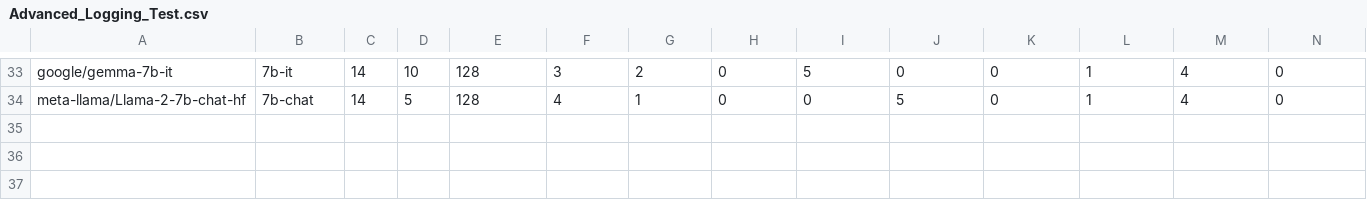
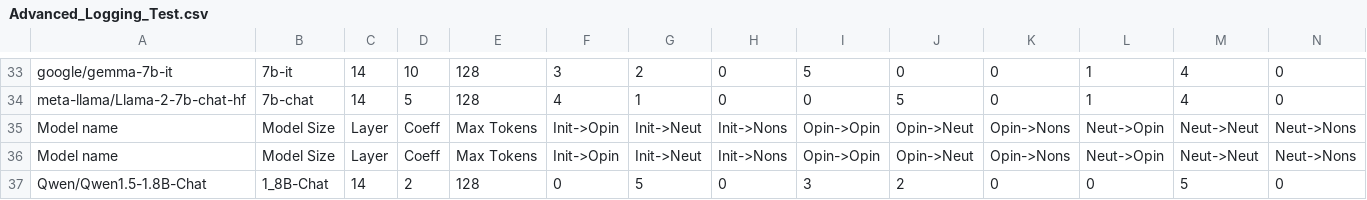
Before and after one commit to oninvis/Algoverse_Mech_Interp, a CSV file: experiments/farhan_logs/Advanced_Logging_Test.csv, drawn as a sheet; only a part is shown, gaps mark what is left out.

Commit message:
fExperiment performed on Qwen/Qwen1.5-1.8B-Chat

```diff
--- a/experiments/farhan_logs/Advanced_Logging_Test.csv
+++ b/experiments/farhan_logs/Advanced_Logging_Test.csv
@@ -34 +34,4 @@ google/gemma-7b-it,7b-it,14,10,128,3,2,0,5,0,0,1,4,0
 meta-llama/Llama-2-7b-chat-hf,7b-chat,14,5,128,4,1,0,0,5,0,1,4,0
+Model name,Model Size,Layer,Coeff,Max Tokens,Init->Opin,Init->Neut,Init->Nons,Opin->Opin,Opin->Neut,Opin->Nons,Neut->Opin,Neut->Neut,Neut->Nons
+Model name,Model Size,Layer,Coeff,Max Tokens,Init->Opin,Init->Neut,Init->Nons,Opin->Opin,Opin->Neut,Opin->Nons,Neut->Opin,Neut->Neut,Neut->Nons
+Qwen/Qwen1.5-1.8B-Chat,1_8B-Chat,14,2,128,0,5,0,3,2,0,0,5,0
```
Also changed, not shown: 42 other files.
